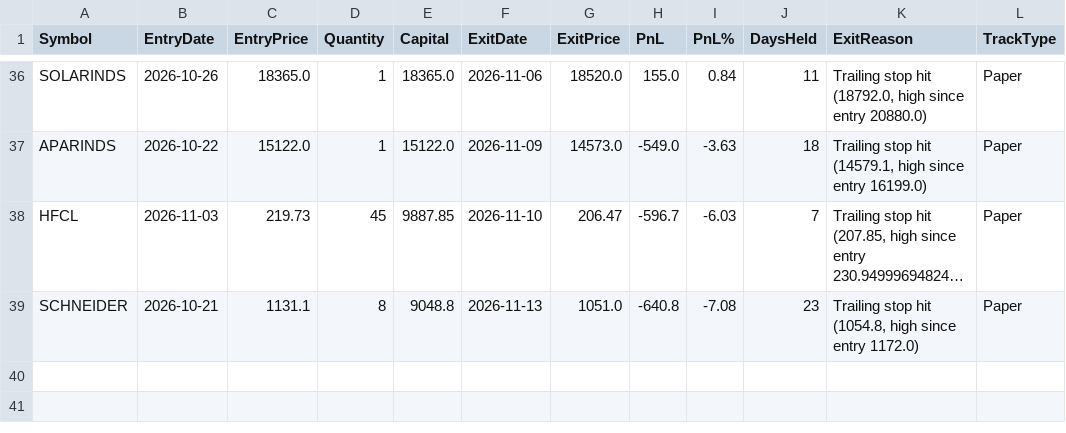
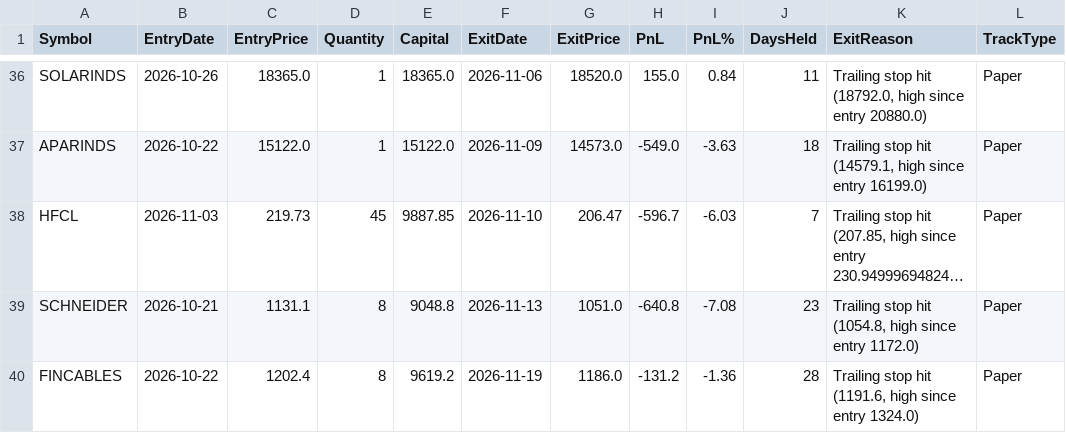
Before and after one commit to finnyrajmann/nse-bb-system, a CSV file: data/trade_log_miss_bb.csv, drawn as a sheet; only a part is shown, gaps mark what is left out; long unchanged cells end in …; the diff names each change by its address in the sheet, - before the commit and + after, or states it on an @@ line.

Commit message:
Auto-update — 2026-11-19

```diff
--- a/data/trade_log_miss_bb.csv
+++ b/data/trade_log_miss_bb.csv
+row 40: FINCABLES | 2026-10-22 | 1202.4 | 8 | 9619.2 | 2026-11-19 | 1186.0 | -131.2 | -1.36 | 28 | Trailing stop hit (1191.6, high since entry 1324.0) | Paper
```
